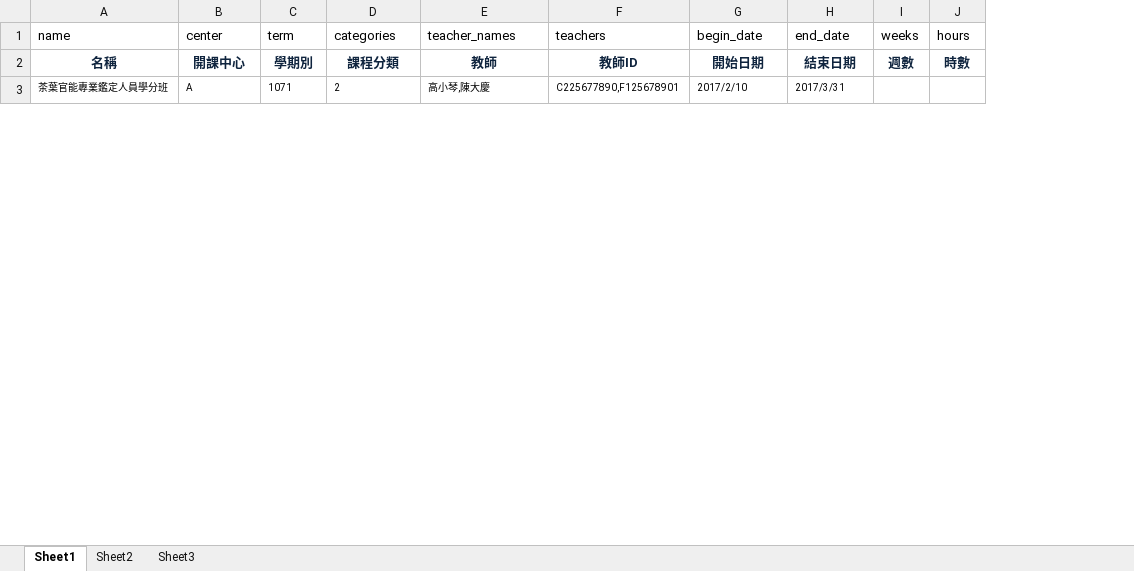
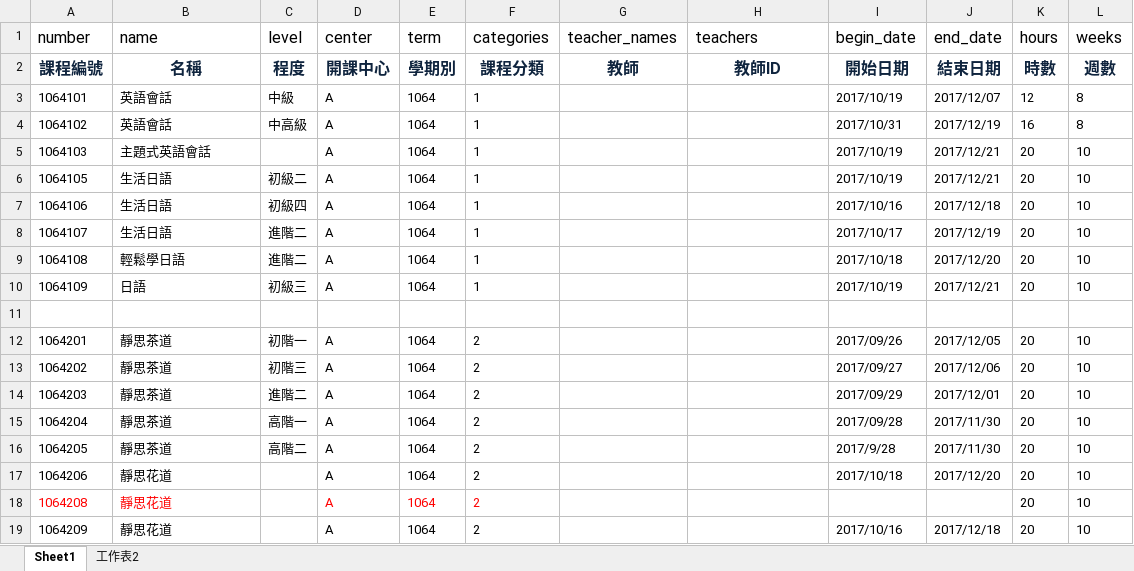
Before and after one commit to stephengunter/tsc-v1, an Excel workbook: storage/import/courses.xlsx, sheet Sheet1, drawn as a sheet; only a part is shown; values as stored, in another font and other column widths than the file's, no borders; charts and pictures not drawn; removed rows and columns are numbered as before the commit, all else as after; the diff covers the shown part only; the diff names each change by its address in the sheet, - before the commit and + after, or states it on an @@ line.

```diff
--- a/storage/import/courses.xlsx (sheet Sheet1)
+++ b/storage/import/courses.xlsx (sheet Sheet1)
-sheet tab: Sheet2
+sheet tab: 工作表2
-sheet tab: Sheet3
+column A (number), row 2: 課程編號
+column C (level), row 2: 程度
-column I (weeks), row 2: 週數
+column L (weeks), row 2: 週數
@@ B1:B2 text size: larger @@
@@ D1:J2 text size: larger @@
@@ K1:K2 text size: larger @@
+row 3: 1064101 | 英語會話 | 中級 | A | 1064 | 1 |  |  | 2017/10/19 | 2017/12/07 | 12 | 8
+row 4: 1064102 | 英語會話 | 中高級 | A | 1064 | 1 |  |  | 2017/10/31 | 2017/12/19 | 16 | 8
+row 5: 1064103 | 主題式英語會話 |  | A | 1064 | 1 |  |  | 2017/10/19 | 2017/12/21 | 20 | 10
+row 6: 1064105 | 生活日語 | 初級二 | A | 1064 | 1 |  |  | 2017/10/19 | 2017/12/21 | 20 | 10
+row 7: 1064106 | 生活日語 | 初級四 | A | 1064 | 1 |  |  | 2017/10/16 | 2017/12/18 | 20 | 10
+row 8: 1064107 | 生活日語 | 進階二 | A | 1064 | 1 |  |  | 2017/10/17 | 2017/12/19 | 20 | 10
+row 9: 1064108 | 輕鬆學日語 | 進階二 | A | 1064 | 1 |  |  | 2017/10/18 | 2017/12/20 | 20 | 10
+row 10: 1064109 | 日語 | 初級三 | A | 1064 | 1 |  |  | 2017/10/19 | 2017/12/21 | 20 | 10
-row 11: 茶葉官能專業鑑定人員學分班 | A | 1071 | 2 | 高小琴,陳大慶 | C225677890,F125678901 | 2017/2/10 | 2017/3/31
+row 11: (empty)
+row 12: 1064201 | 靜思茶道 | 初階一 | A | 1064 | 2 |  |  | 2017/09/26 | 2017/12/05 | 20 | 10
+row 13: 1064202 | 靜思茶道 | 初階三 | A | 1064 | 2 |  |  | 2017/09/27 | 2017/12/06 | 20 | 10
+row 14: 1064203 | 靜思茶道 | 進階二 | A | 1064 | 2 |  |  | 2017/09/29 | 2017/12/01 | 20 | 10
+row 15: 1064204 | 靜思茶道 | 高階一 | A | 1064 | 2 |  |  | 2017/09/28 | 2017/11/30 | 20 | 10
+row 16: 1064205 | 靜思茶道 | 高階二 | A | 1064 | 2 |  |  | 2017/9/28 | 2017/11/30 | 20 | 10
+row 17: 1064206 | 靜思花道 |  | A | 1064 | 2 |  |  | 2017/10/18 | 2017/12/20 | 20 | 10
+row 18: 1064208 | 靜思花道 |  | A | 1064 | 2 |  |  |  |  | 20 | 10
+row 19: 1064209 | 靜思花道 |  | A | 1064 | 2 |  |  | 2017/10/16 | 2017/12/18 | 20 | 10
```
Also changed, not shown: 43 added rows and 10 edited cells elsewhere in this sheet, charts or pictures, storage/import/categories.xlsx, storage/import/course-infoes.xlsx, 26 other files.
